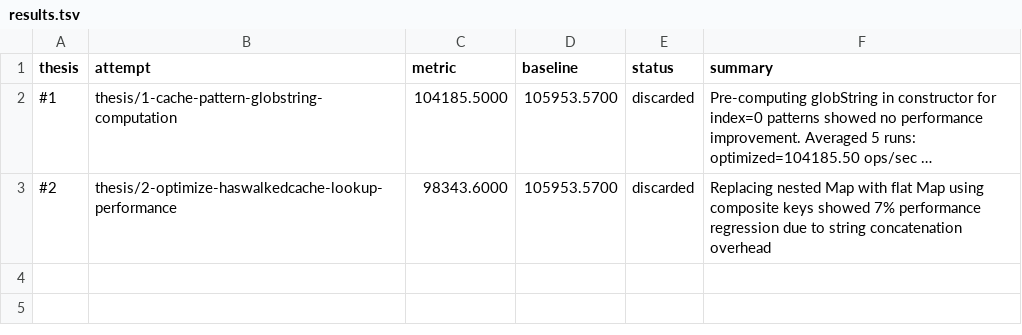
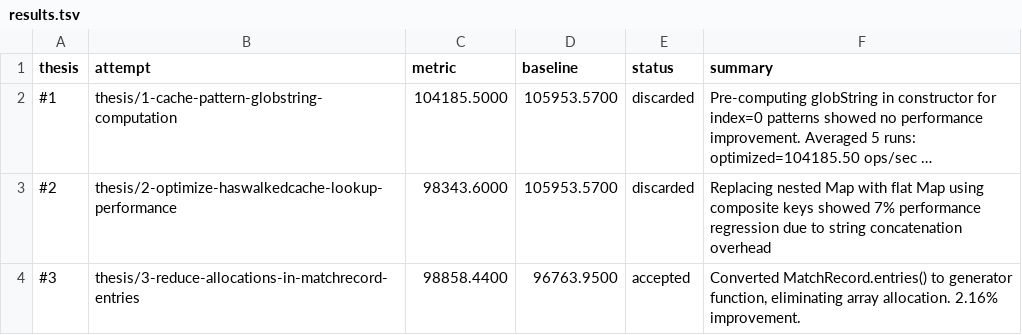
Before and after one commit to samadin-123/node-glob, a TSV file: results.tsv, drawn as a sheet; long unchanged cells end in ….

Commit message:
Update results.tsv via polyresearch sync.

```diff
--- a/results.tsv
+++ b/results.tsv
@@ -3 +3,2 @@ thesis	attempt	metric	baseline	status	summary
 #2	thesis/2-optimize-haswalkedcache-lookup-performance	98343.6000	105953.5700	discarded	Replacing nested Map with flat Map using composite keys showed 7% performance regression due to string concatenation overhead
+#3	thesis/3-reduce-allocations-in-matchrecord-entries	98858.4400	96763.9500	accepted	Converted MatchRecord.entries() to generator function, eliminating array allocation. 2.16% improvement.
```
